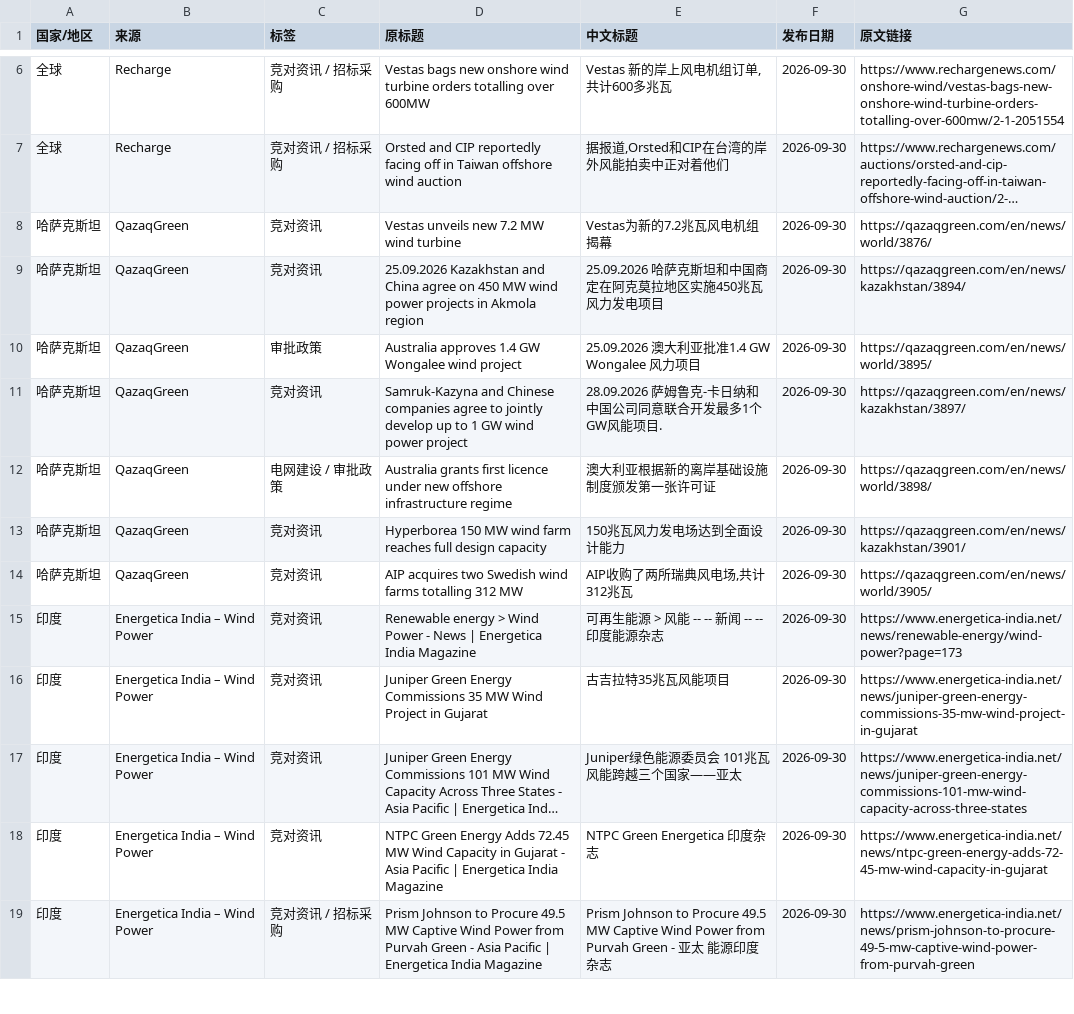
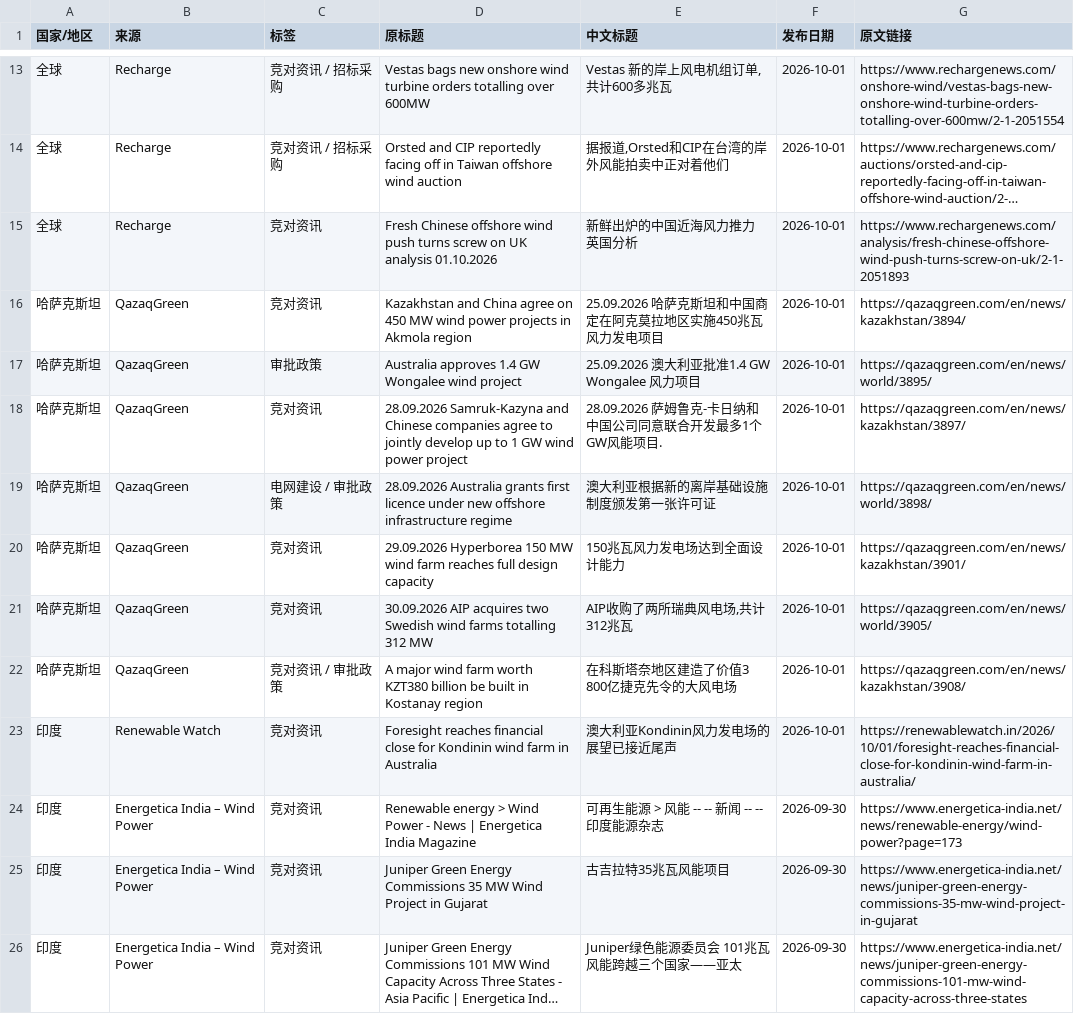
Before and after one commit to fengcy85/wind-monitor, a CSV file: site/data/wind_news.csv, drawn as a sheet; only a part is shown, gaps mark what is left out; the shorter side is filled out with more unchanged rows; long unchanged cells end in …; addresses are those after the commit; the diff covers the shown part only; the diff names each change by its address in the sheet, - before the commit and + after, or states it on an @@ line.

```diff
--- a/site/data/wind_news.csv
+++ b/site/data/wind_news.csv
-F13:F14 (发布日期): 2026-09-30
+F13:F14 (发布日期): 2026-10-01
@@ row 8 moved to row 33: 哈萨克斯坦 @@
+row 15: 全球 | Recharge | 竞对资讯 | Fresh Chinese offshore wind push turns screw on UK analysis 01.10.2026 | 新鲜出炉的中国近海风力推力 英国分析 | 2026-10-01 | https://www.rechargenews.com/analysis/fresh-chinese-offshore-wind-push-turns-screw-on-uk/2-1-2051893
-D16 (原标题): 25.09.2026 Kazakhstan and…
+D16 (原标题): Kazakhstan and…
-F16:F21 (发布日期): 2026-09-30
+F16:F21 (发布日期): 2026-10-01
-D18 (原标题): Samruk-Kazyna and…
+D18 (原标题): 28.09.2026 Samruk-Kazyna and…
-D19 (原标题): Australia grants…
+D19 (原标题): 28.09.2026 Australia grants…
-D20 (原标题): Hyperborea 150…
+D20 (原标题): 29.09.2026 Hyperborea 150…
-D21 (原标题): AIP acquires…
+D21 (原标题): 30.09.2026 AIP acquires…
+row 22: 哈萨克斯坦 | QazaqGreen | 竞对资讯 / 审批政策 | A major wind farm worth KZT380 billion be built in Kostanay region | 在科斯塔奈地区建造了价值3 800亿捷克先令的大风电场 | 2026-10-01 | https://qazaqgreen.com/en/news/kazakhstan/3908/
+row 23: 印度 | Renewable Watch | 竞对资讯 | Foresight reaches financial close for Kondinin wind farm in Australia | 澳大利亚Kondinin风力发电场的展望已接近尾声 | 2026-10-01 | https://renewablewatch.in/2026/10/01/foresight-reaches-financial-close-for-kondinin-wind-farm-in-australia/
```
Also changed, not shown: 9 added rows, 1 removed row, 1 moved row and 12 edited cells elsewhere in this file, 5 other files.
